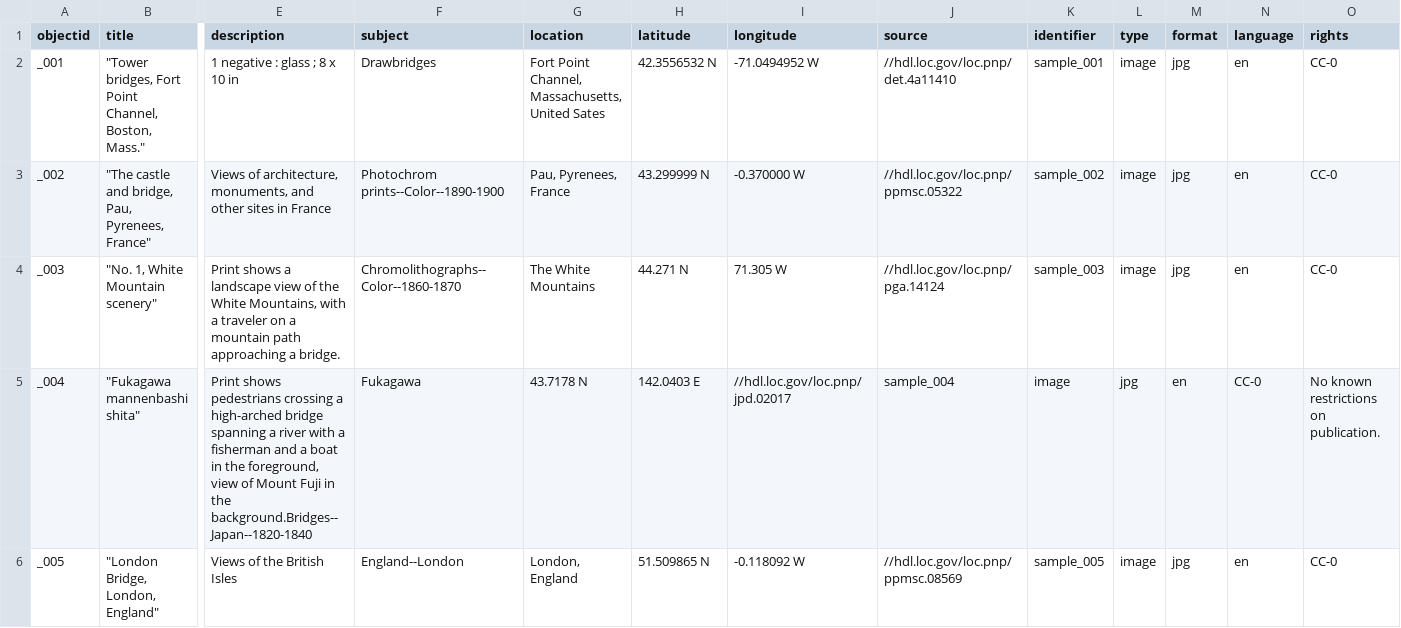
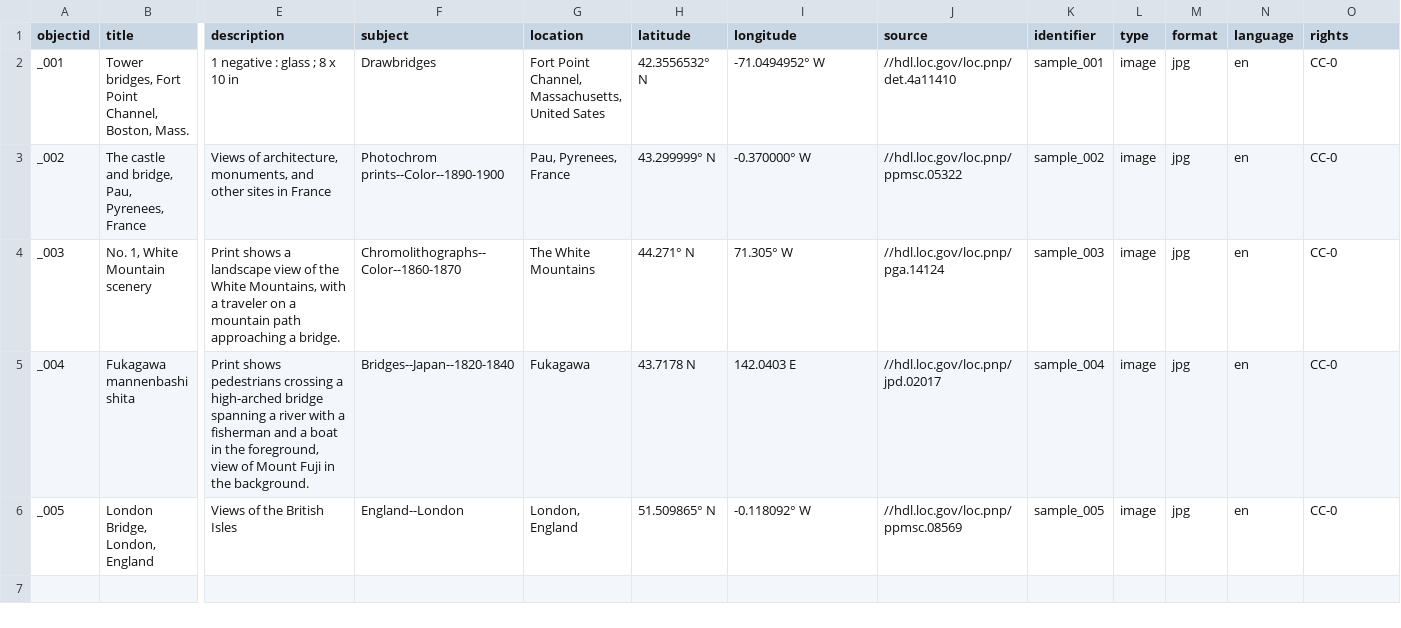
Before and after one commit to Adeline-DH/first-collection, a CSV file: _data/bridge-metadata.csv, drawn as a sheet; only a part is shown, gaps mark what is left out; the diff covers the shown part only; the diff names each change by its address in the sheet, - before the commit and + after, or states it on an @@ line.

Commit message:
update to metadata and theme.yml

```diff
--- a/_data/bridge-metadata.csv
+++ b/_data/bridge-metadata.csv
-B2 (title): "Tower bridges, Fort Point Channel, Boston, Mass."
+B2 (title): Tower bridges, Fort Point Channel, Boston, Mass.
-H2 (latitude): 42.3556532 N
+H2 (latitude): 42.3556532° N
-I2 (longitude): -71.0494952 W
+I2 (longitude): -71.0494952° W
-B3 (title): "The castle and bridge, Pau, Pyrenees, France"
+B3 (title): The castle and bridge, Pau, Pyrenees, France
-H3 (latitude): 43.299999 N
+H3 (latitude): 43.299999° N
-I3 (longitude): -0.370000 W
+I3 (longitude): -0.370000° W
-B4 (title): "No. 1, White Mountain scenery"
+B4 (title): No. 1, White Mountain scenery
-H4 (latitude): 44.271 N
+H4 (latitude): 44.271° N
-I4 (longitude): 71.305 W
+I4 (longitude): 71.305° W
-B5 (title): "Fukagawa mannenbashi shita"
+B5 (title): Fukagawa mannenbashi shita
-E5 (description): …in the background.Bridges--Japan--1820-1840
+E5 (description): …in the background.
-F5 (subject): Fukagawa
+F5 (subject): Bridges--Japan--1820-1840
-G5 (location): 43.7178 N
+G5 (location): Fukagawa
-H5 (latitude): 142.0403 E
+H5 (latitude): 43.7178 N
-I5 (longitude): //hdl.loc.gov/loc.pnp/jpd.02017
+I5 (longitude): 142.0403 E
-J5 (source): sample_004
+J5 (source): //hdl.loc.gov/loc.pnp/jpd.02017
-K5 (identifier): image
+K5 (identifier): sample_004
-L5 (type): jpg
+L5 (type): image
-M5 (format): en
+M5 (format): jpg
-N5 (language): CC-0
+N5 (language): en
-O5 (rights): No known restrictions on publication.
+O5 (rights): CC-0
-B6 (title): "London Bridge, London, England"
+B6 (title): London Bridge, London, England
-H6 (latitude): 51.509865 N
+H6 (latitude): 51.509865° N
-I6 (longitude): -0.118092 W
+I6 (longitude): -0.118092° W
```
Also changed, not shown: 3 edited cells elsewhere in this file, 1 other file.
